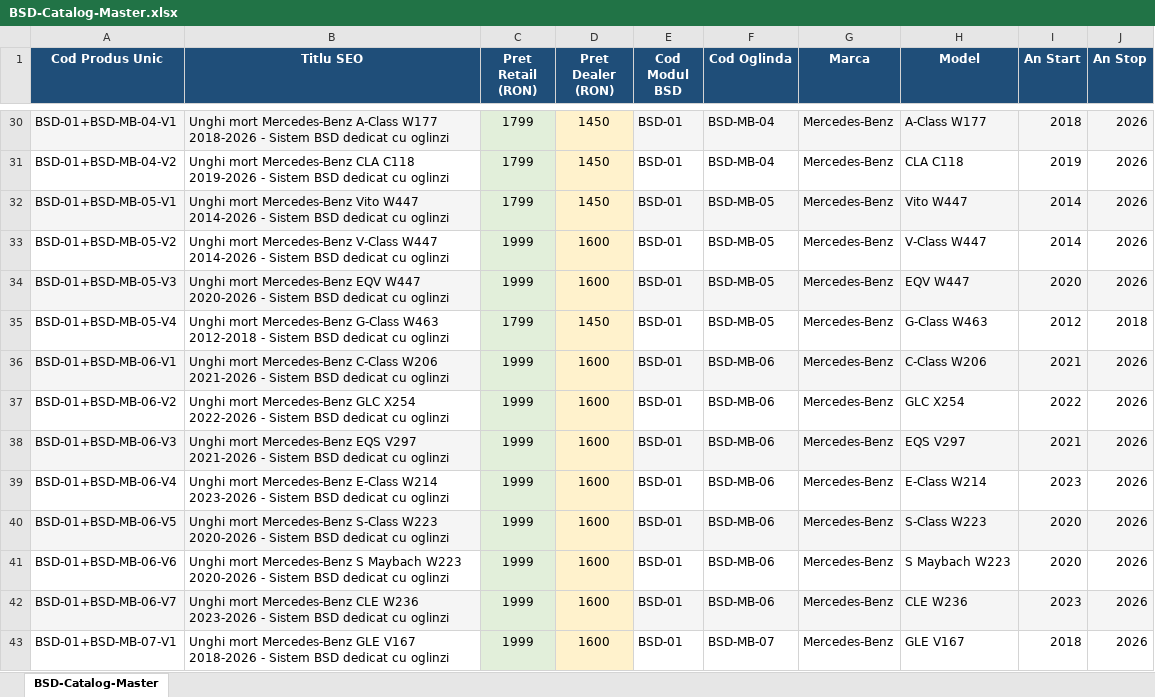
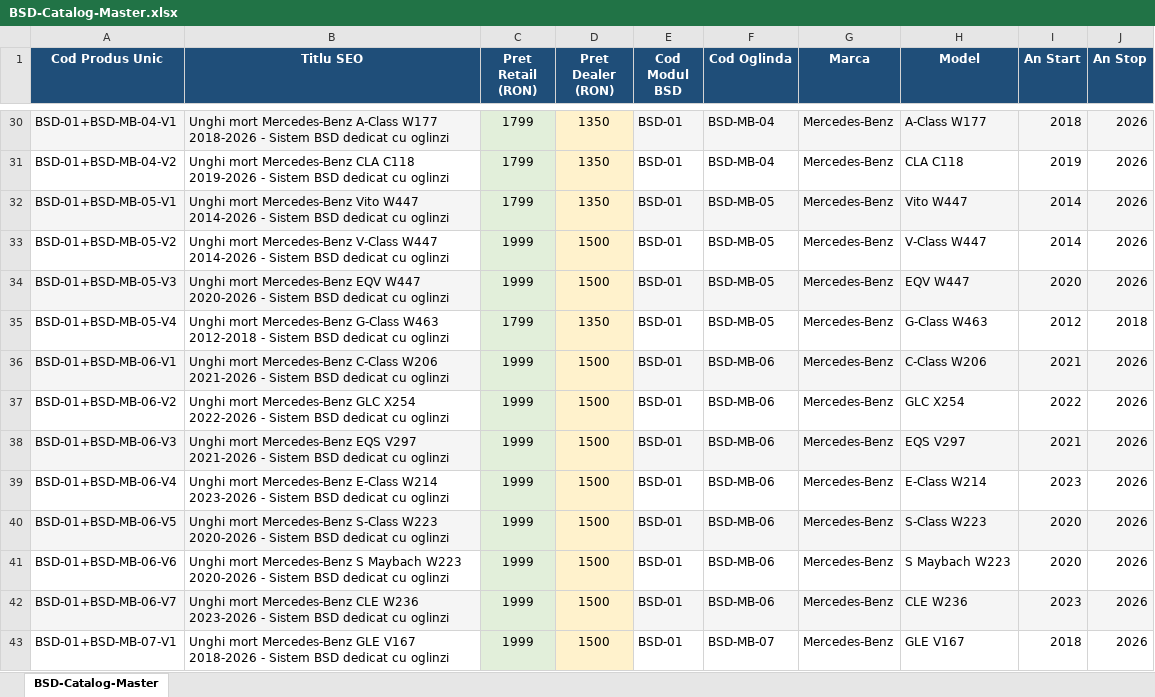
Before and after one commit to ionutmatei-commits/iptv-playlist, an Excel workbook: BSD-Catalog-Master.xlsx, sheet BSD-Catalog-Master, drawn as a sheet; only a part is shown, gaps mark what is left out; values as stored, in another font and other column widths than the file's, no borders; the diff covers the shown part only; the diff names each change by its address in the sheet, - before the commit and + after, or states it on an @@ line.

Commit message:
BSD-Catalog-Master - dealer price -25%

```diff
--- a/BSD-Catalog-Master.xlsx (sheet BSD-Catalog-Master)
+++ b/BSD-Catalog-Master.xlsx (sheet BSD-Catalog-Master)
-D30:D32 (Pret Dealer (RON)): 1450
+D30:D32 (Pret Dealer (RON)): 1350
-D33:D34 (Pret Dealer (RON)): 1600
+D33:D34 (Pret Dealer (RON)): 1500
-D35 (Pret Dealer (RON)): 1450
+D35 (Pret Dealer (RON)): 1350
-D36:D43 (Pret Dealer (RON)): 1600
+D36:D43 (Pret Dealer (RON)): 1500
```
Also changed, not shown: 286 edited cells elsewhere in this sheet.
